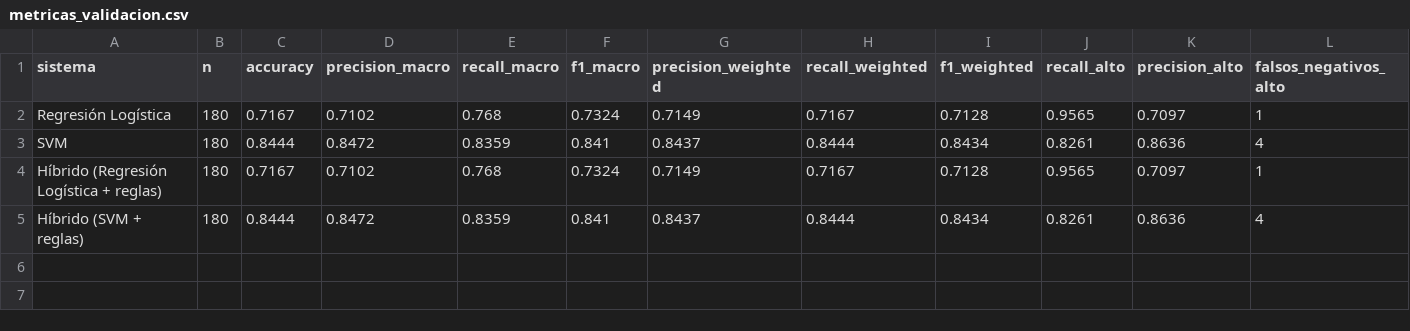
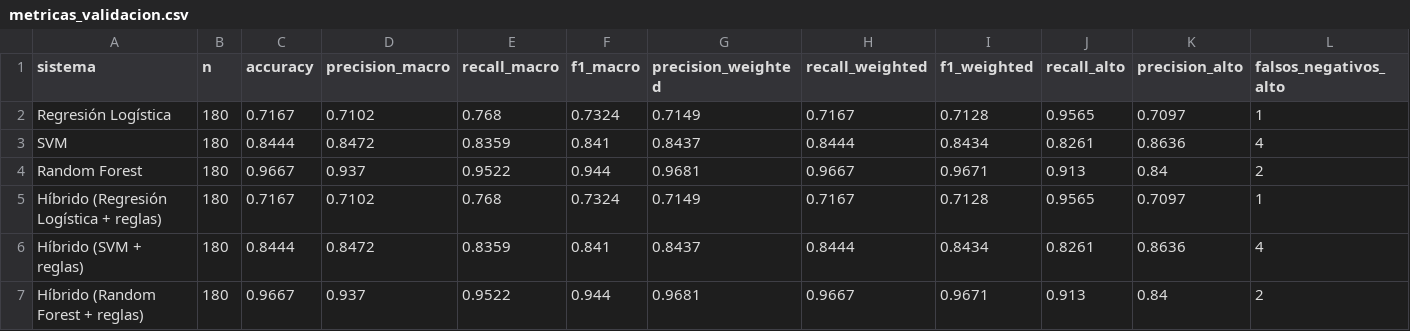
Before and after one commit to AnyeCOsp23/MATERNA, a CSV file: reports/metrics/metricas_validacion.csv, drawn as a sheet; only a part is shown; rows hold the shown columns only; the diff names each change by its address in the sheet, - before the commit and + after, or states it on an @@ line.

```diff
--- a/reports/metrics/metricas_validacion.csv
+++ b/reports/metrics/metricas_validacion.csv
+row 4: Random Forest | 180 | 0.9667 | 0.937 | 0.9522 | 0.944 | 0.9681 | 0.9667 | 0.9671 | 0.913 | 0.84 | 2
+row 7: Híbrido (Random Forest + reglas) | 180 | 0.9667 | 0.937 | 0.9522 | 0.944 | 0.9681 | 0.9667 | 0.9671 | 0.913 | 0.84 | 2
```
Also changed, not shown: reports/metrics/ablacion_variables_demograficas.csv, reports/metrics/auditoria_subgrupos.csv, 14 other files.
